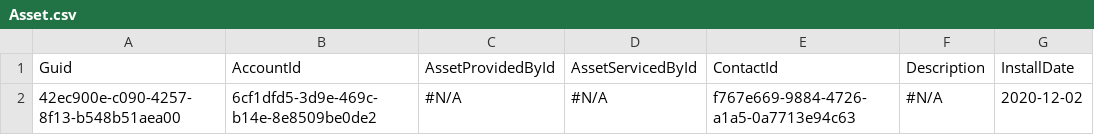
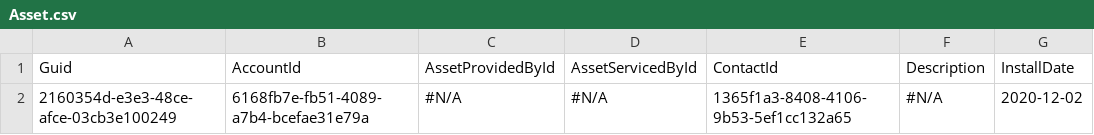
Before and after one commit to Prodlymoover/CPQTest10, a CSV file: Asset.csv, drawn as a sheet; only a part is shown; the diff names each change by its address in the sheet, - before the commit and + after, or states it on an @@ line.

```diff
--- a/Asset.csv
+++ b/Asset.csv
-A2: 42ec900e-c090-4257-8f13-b548b51aea00
+A2: 2160354d-e3e3-48ce-afce-03cb3e100249
-B2: 6cf1dfd5-3d9e-469c-b14e-8e8509be0de2
+B2: 6168fb7e-fb51-4089-a7b4-bcefae31e79a
-E2: f767e669-9884-4726-a1a5-0a7713e94c63
+E2: 1365f1a3-8408-4106-9b53-5ef1cc132a65
```
Also changed, not shown: Account.csv, Case.csv, 3 other files.
